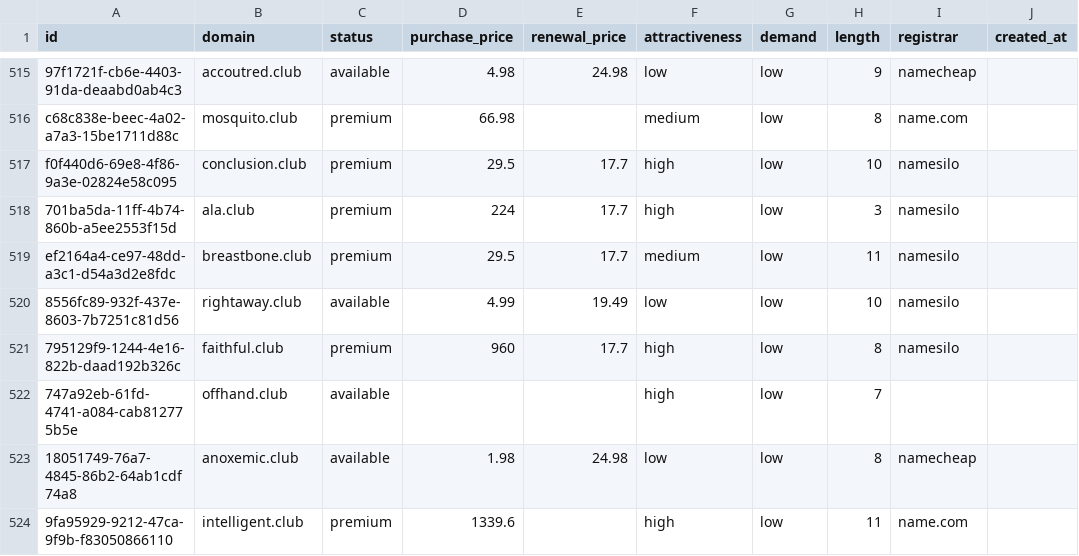
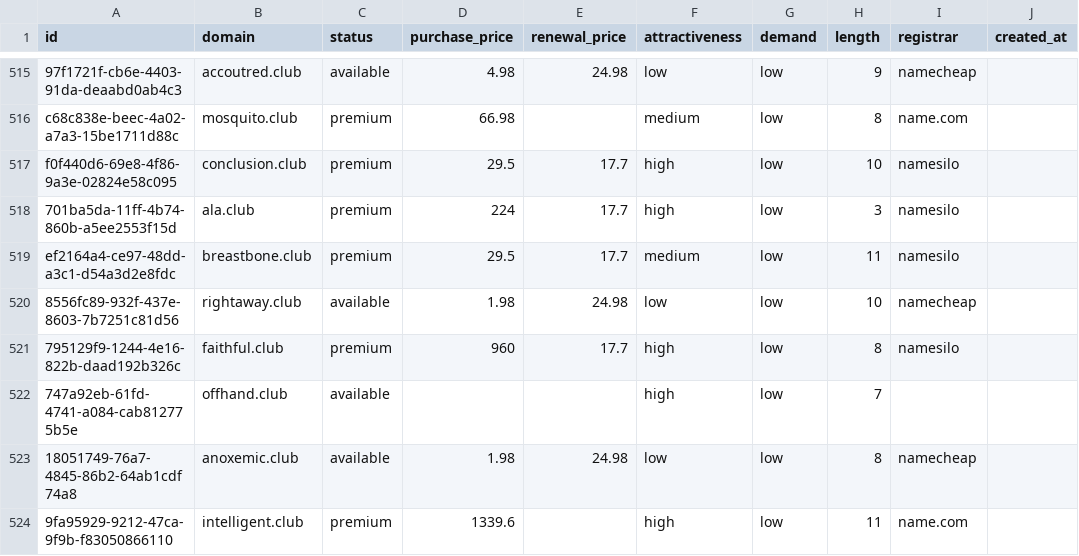
Before and after one commit to UniqueDomains/club-oneword-domains, a CSV file: club.csv, drawn as a sheet; only a part is shown, gaps mark what is left out; the diff names each change by its address in the sheet, - before the commit and + after, or states it on an @@ line.

Commit message:
Domains update

```diff
--- a/club.csv
+++ b/club.csv
-D520 (purchase_price): 4.99
+D520 (purchase_price): 1.98
-E520 (renewal_price): 19.49
+E520 (renewal_price): 24.98
-I520 (registrar): namesilo
+I520 (registrar): namecheap
```
Also changed, not shown: 4 other files.
